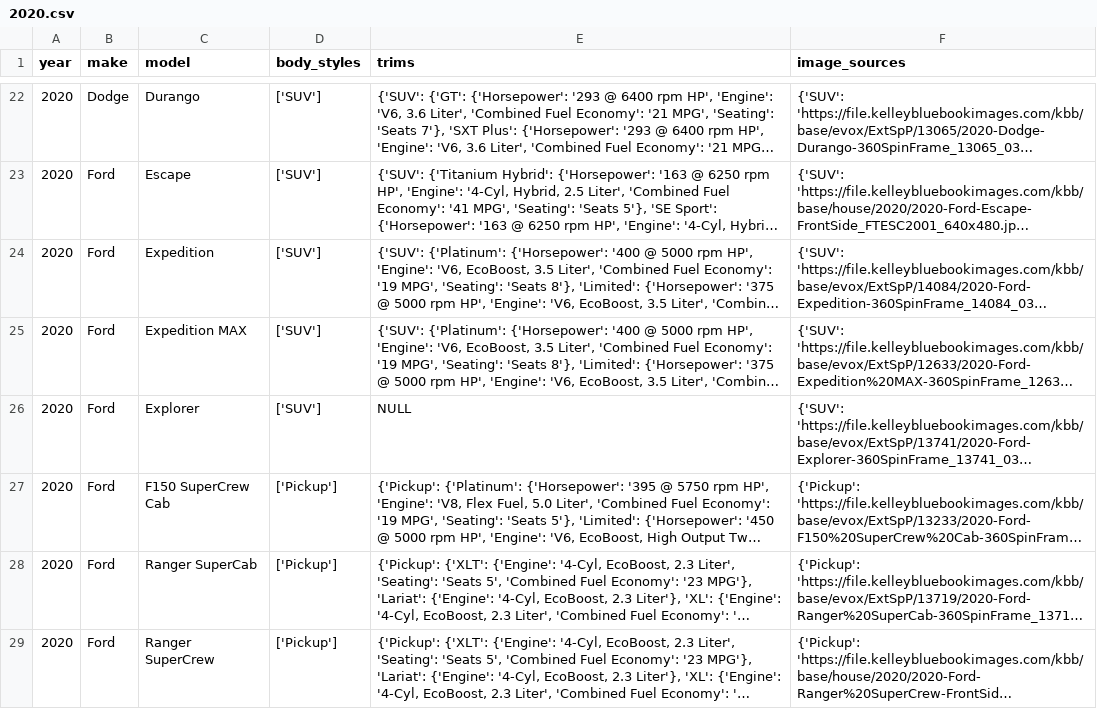
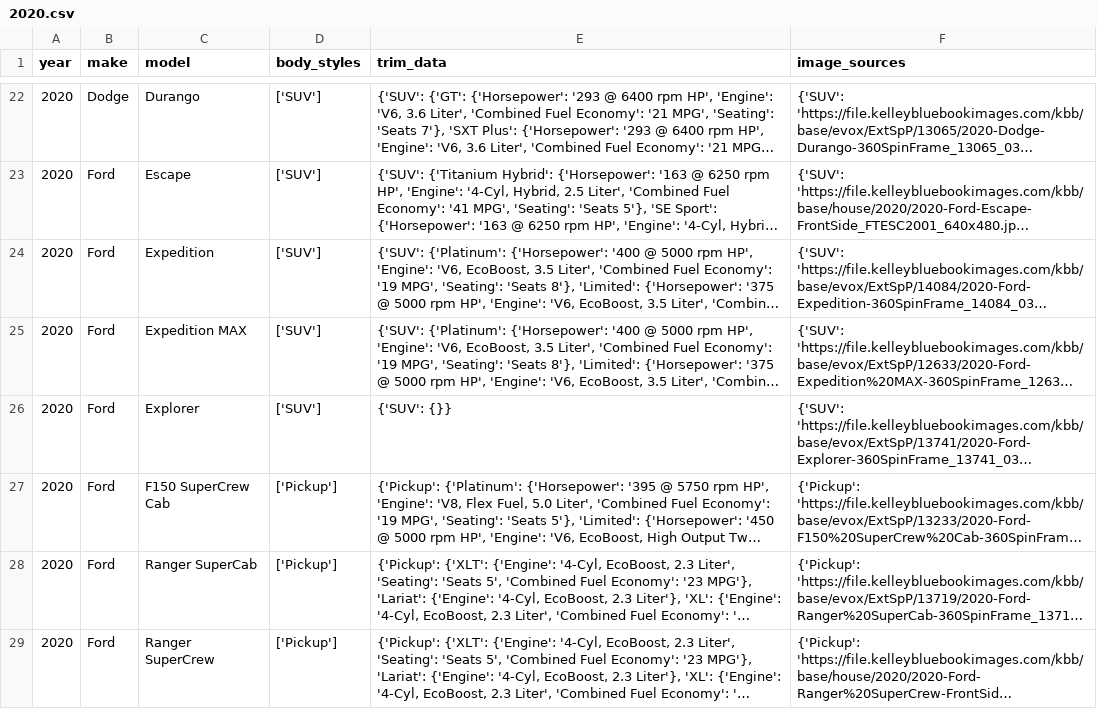
Before and after one commit to zshafiqu/vehicleinfo.org, a CSV file: scrapingservices/master_data/2020.csv, drawn as a sheet; only a part is shown, gaps mark what is left out; long unchanged cells end in …; the diff covers the shown part only; the diff names each change by its address in the sheet, - before the commit and + after, or states it on an @@ line.

```diff
--- a/scrapingservices/master_data/2020.csv
+++ b/scrapingservices/master_data/2020.csv
-E1: trims
+E1: trim_data
-E26 (trim_data): NULL
+E26 (trim_data): {'SUV': {}}
```
Also changed, not shown: 6 edited cells elsewhere in this file, scrapingservices/master_data/1993.csv, scrapingservices/master_data/1995.csv, 28 other files.
